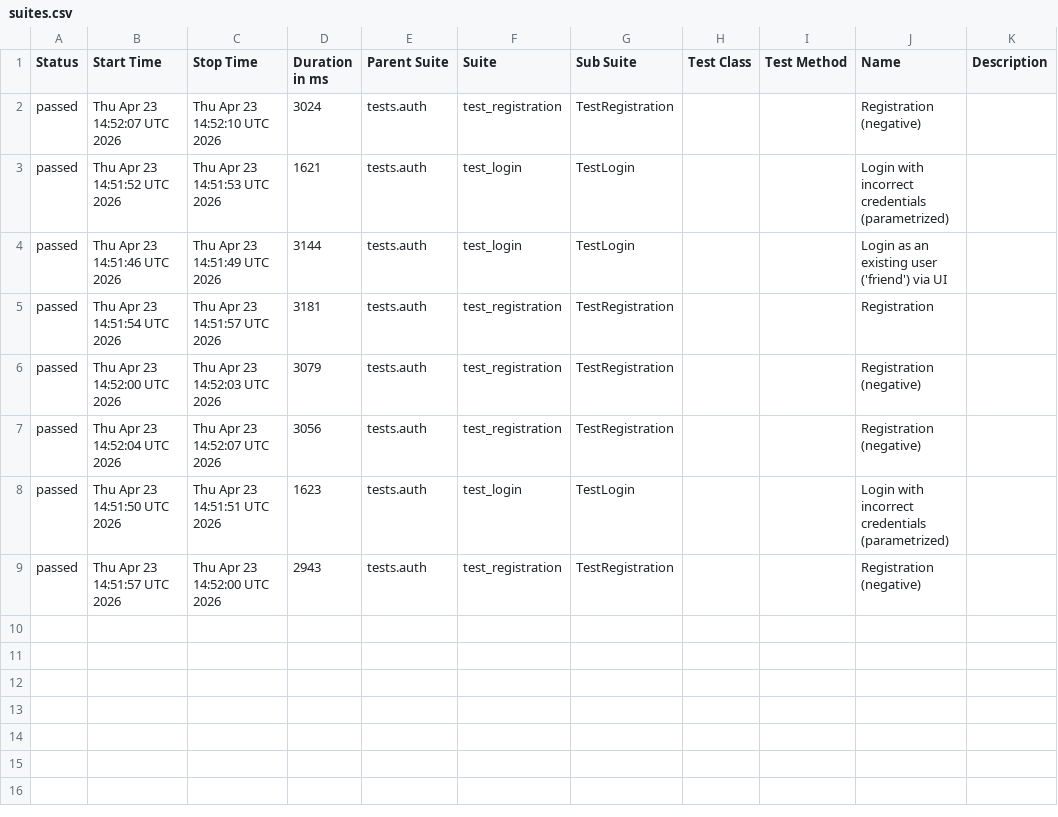
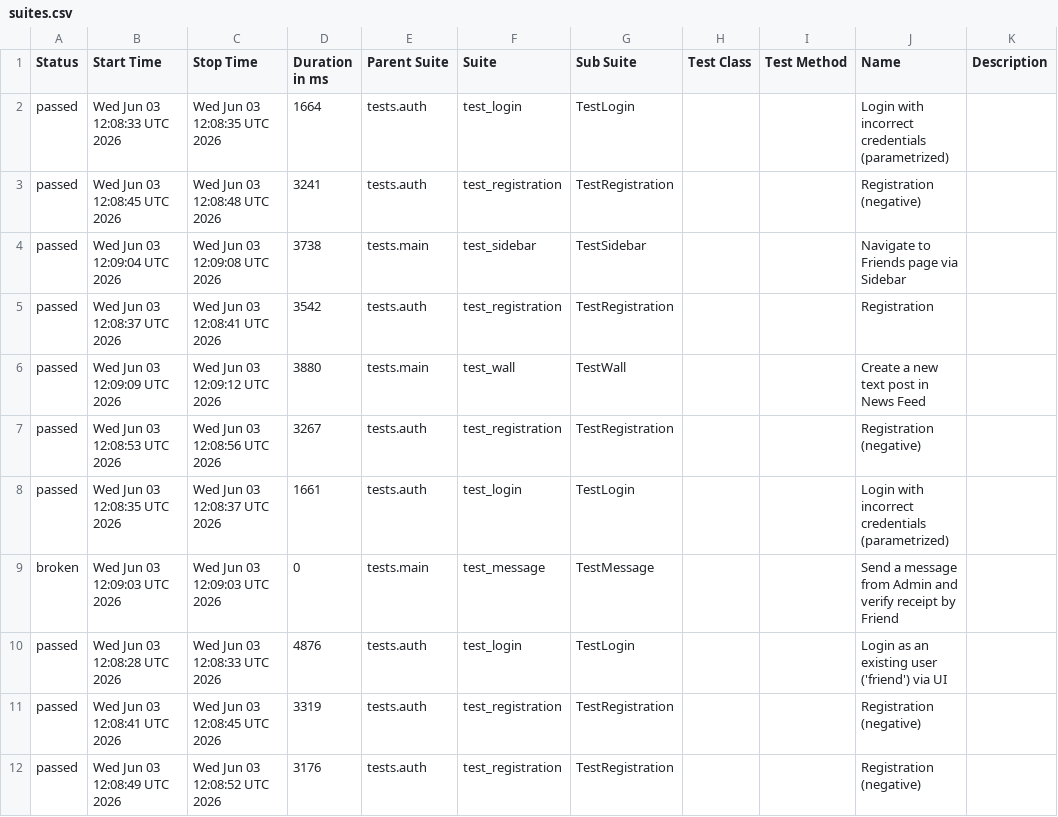
Before and after one commit to Andrew010203/UI_SOCIAL_NETWORK_PROJECT, a CSV file: data/suites.csv, drawn as a sheet.

```diff
--- a/data/suites.csv
+++ b/data/suites.csv
@@ -1,9 +1,12 @@
 "Status","Start Time","Stop Time","Duration in ms","Parent Suite","Suite","Sub Suite","Test Class","Test Method","Name","Description"
-"passed","Thu Apr 23 14:52:07 UTC 2026","Thu Apr 23 14:52:10 UTC 2026","3024","tests.auth","test_registration","TestRegistration","","","Registration (negative)",""
-"passed","Thu Apr 23 14:51:52 UTC 2026","Thu Apr 23 14:51:53 UTC 2026","1621","tests.auth","test_login","TestLogin","","","Login with incorrect credentials (parametrized)",""
-"passed","Thu Apr 23 14:51:46 UTC 2026","Thu Apr 23 14:51:49 UTC 2026","3144","tests.auth","test_login","TestLogin","","","Login as an existing user ('friend') via UI",""
-"passed","Thu Apr 23 14:51:54 UTC 2026","Thu Apr 23 14:51:57 UTC 2026","3181","tests.auth","test_registration","TestRegistration","","","Registration",""
-"passed","Thu Apr 23 14:52:00 UTC 2026","Thu Apr 23 14:52:03 UTC 2026","3079","tests.auth","test_registration","TestRegistration","","","Registration (negative)",""
-"passed","Thu Apr 23 14:52:04 UTC 2026","Thu Apr 23 14:52:07 UTC 2026","3056","tests.auth","test_registration","TestRegistration","","","Registration (negative)",""
-"passed","Thu Apr 23 14:51:50 UTC 2026","Thu Apr 23 14:51:51 UTC 2026","1623","tests.auth","test_login","TestLogin","","","Login with incorrect credentials (parametrized)",""
-"passed","Thu Apr 23 14:51:57 UTC 2026","Thu Apr 23 14:52:00 UTC 2026","2943","tests.auth","test_registration","TestRegistration","","","Registration (negative)",""
+"passed","Wed Jun 03 12:08:33 UTC 2026","Wed Jun 03 12:08:35 UTC 2026","1664","tests.auth","test_login","TestLogin","","","Login with incorrect credentials (parametrized)",""
+"passed","Wed Jun 03 12:08:45 UTC 2026","Wed Jun 03 12:08:48 UTC 2026","3241","tests.auth","test_registration","TestRegistration","","","Registration (negative)",""
+"passed","Wed Jun 03 12:09:04 UTC 2026","Wed Jun 03 12:09:08 UTC 2026","3738","tests.main","test_sidebar","TestSidebar","","","Navigate to Friends page via Sidebar",""
+"passed","Wed Jun 03 12:08:37 UTC 2026","Wed Jun 03 12:08:41 UTC 2026","3542","tests.auth","test_registration","TestRegistration","","","Registration",""
+"passed","Wed Jun 03 12:09:09 UTC 2026","Wed Jun 03 12:09:12 UTC 2026","3880","tests.main","test_wall","TestWall","","","Create a new text post in News Feed",""
+"passed","Wed Jun 03 12:08:53 UTC 2026","Wed Jun 03 12:08:56 UTC 2026","3267","tests.auth","test_registration","TestRegistration","","","Registration (negative)",""
+"passed","Wed Jun 03 12:08:35 UTC 2026","Wed Jun 03 12:08:37 UTC 2026","1661","tests.auth","test_login","TestLogin","","","Login with incorrect credentials (parametrized)",""
+"broken","Wed Jun 03 12:09:03 UTC 2026","Wed Jun 03 12:09:03 UTC 2026","0","tests.main","test_message","TestMessage","","","Send a message from Admin and verify receipt by Friend",""
+"passed","Wed Jun 03 12:08:28 UTC 2026","Wed Jun 03 12:08:33 UTC 2026","4876","tests.auth","test_login","TestLogin","","","Login as an existing user ('friend') via UI",""
+"passed","Wed Jun 03 12:08:41 UTC 2026","Wed Jun 03 12:08:45 UTC 2026","3319","tests.auth","test_registration","TestRegistration","","","Registration (negative)",""
+"passed","Wed Jun 03 12:08:49 UTC 2026","Wed Jun 03 12:08:52 UTC 2026","3176","tests.auth","test_registration","TestRegistration","","","Registration (negative)",""
```
Also changed, not shown: data/behaviors.csv, 39 other files.
